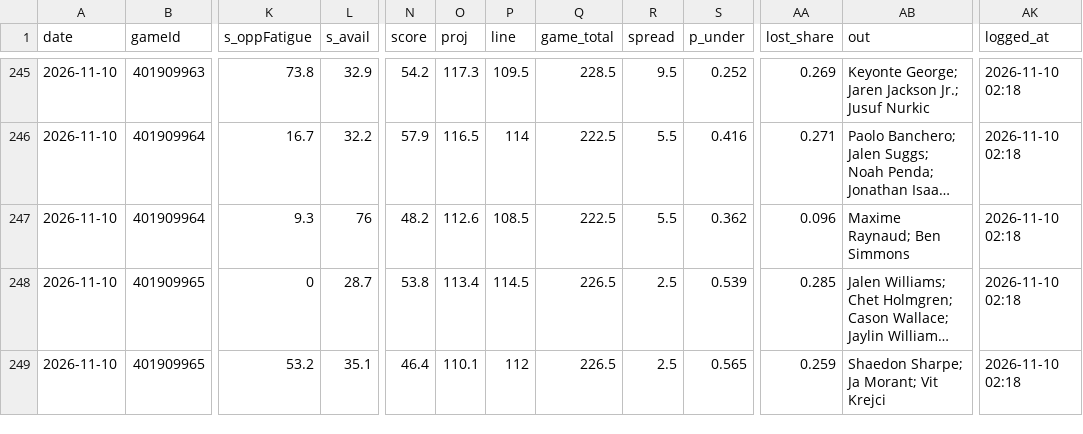
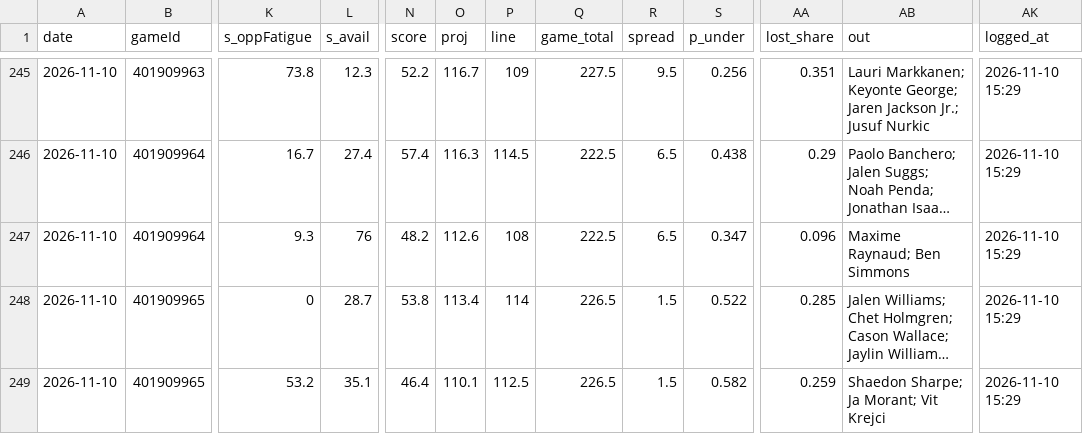
Before and after one commit to Johnbrick123/nba-unders, a CSV file: monitor/log_2026-27.csv, drawn as a sheet; only a part is shown, gaps mark what is left out; long unchanged cells end in …; the diff covers the shown part only; the diff names each change by its address in the sheet, - before the commit and + after, or states it on an @@ line.

```diff
--- a/monitor/log_2026-27.csv
+++ b/monitor/log_2026-27.csv
-L245 (s_avail): 32.9
+L245 (s_avail): 12.3
-N245 (score): 54.2
+N245 (score): 52.2
-O245 (proj): 117.3
+O245 (proj): 116.7
-P245 (line): 109.5
+P245 (line): 109
-Q245 (game_total): 228.5
+Q245 (game_total): 227.5
-S245 (p_under): 0.252
+S245 (p_under): 0.256
-AA245 (lost_share): 0.269
+AA245 (lost_share): 0.351
-AB245 (out): Keyonte George;…
+AB245 (out): Lauri Markkanen; Keyonte George;…
-AK245:AK249 (logged_at): 2026-11-10 02:18
+AK245:AK249 (logged_at): 2026-11-10 15:29
-L246 (s_avail): 32.2
+L246 (s_avail): 27.4
-N246 (score): 57.9
+N246 (score): 57.4
-O246 (proj): 116.5
+O246 (proj): 116.3
-P246 (line): 114
+P246 (line): 114.5
-R246:R247 (spread): 5.5
+R246:R247 (spread): 6.5
-S246 (p_under): 0.416
+S246 (p_under): 0.438
-AA246 (lost_share): 0.271
+AA246 (lost_share): 0.29
-P247 (line): 108.5
+P247 (line): 108
-S247 (p_under): 0.362
+S247 (p_under): 0.347
-P248 (line): 114.5
+P248 (line): 114
-R248:R249 (spread): 2.5
+R248:R249 (spread): 1.5
-S248 (p_under): 0.539
+S248 (p_under): 0.522
-P249 (line): 112
+P249 (line): 112.5
-S249 (p_under): 0.565
+S249 (p_under): 0.582
```
Also changed, not shown: 37 edited cells elsewhere in this file, 4 other files.
